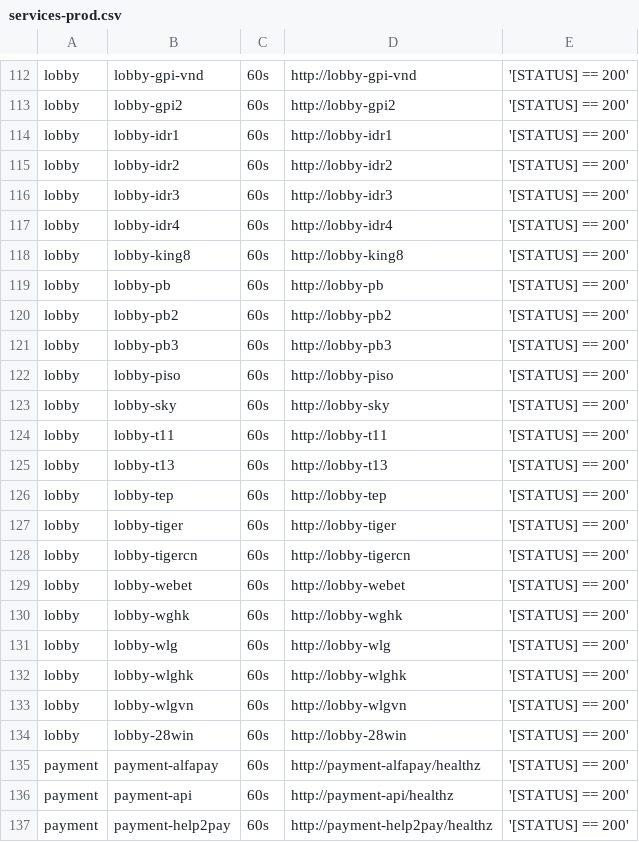
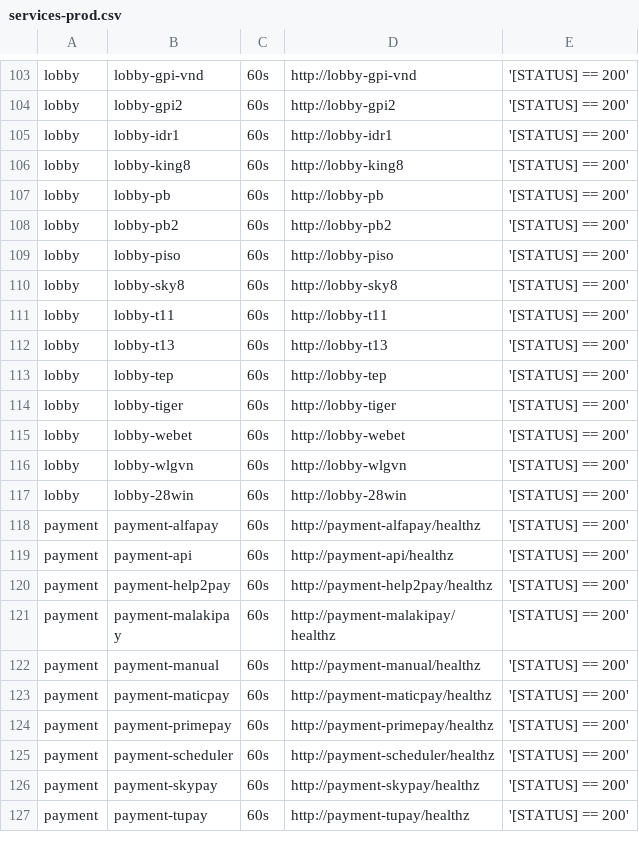
Before and after one commit to starixvn/tgs_rayprosoft_tgs.healthchecks.gatus, a CSV file: services/services-prod.csv, drawn as a sheet; only a part is shown, gaps mark what is left out; the shorter side is filled out with more unchanged rows; the diff covers the shown part only.

```diff
--- a/services/services-prod.csv
+++ b/services/services-prod.csv
@@ -114,5 +105,2 @@ lobby,lobby-gpi2,60s,http://lobby-gpi2,'[STATUS] == 200'
 lobby,lobby-idr1,60s,http://lobby-idr1,'[STATUS] == 200'
-lobby,lobby-idr2,60s,http://lobby-idr2,'[STATUS] == 200'
-lobby,lobby-idr3,60s,http://lobby-idr3,'[STATUS] == 200'
-lobby,lobby-idr4,60s,http://lobby-idr4,'[STATUS] == 200'
 lobby,lobby-king8,60s,http://lobby-king8,'[STATUS] == 200'
@@ -120,5 +108,4 @@ lobby,lobby-pb,60s,http://lobby-pb,'[STATUS] == 200'
 lobby,lobby-pb2,60s,http://lobby-pb2,'[STATUS] == 200'
-lobby,lobby-pb3,60s,http://lobby-pb3,'[STATUS] == 200'
 lobby,lobby-piso,60s,http://lobby-piso,'[STATUS] == 200'
-lobby,lobby-sky,60s,http://lobby-sky,'[STATUS] == 200'
+lobby,lobby-sky8,60s,http://lobby-sky8,'[STATUS] == 200'
 lobby,lobby-t11,60s,http://lobby-t11,'[STATUS] == 200'
@@ -127,7 +114,3 @@ lobby,lobby-tep,60s,http://lobby-tep,'[STATUS] == 200'
 lobby,lobby-tiger,60s,http://lobby-tiger,'[STATUS] == 200'
-lobby,lobby-tigercn,60s,http://lobby-tigercn,'[STATUS] == 200'
 lobby,lobby-webet,60s,http://lobby-webet,'[STATUS] == 200'
-lobby,lobby-wghk,60s,http://lobby-wghk,'[STATUS] == 200'
-lobby,lobby-wlg,60s,http://lobby-wlg,'[STATUS] == 200'
-lobby,lobby-wlghk,60s,http://lobby-wlghk,'[STATUS] == 200'
 lobby,lobby-wlgvn,60s,http://lobby-wlgvn,'[STATUS] == 200'
```
Also changed, not shown: 9 removed rows and 2 edited cells elsewhere in this file, services/services-staging.csv.
